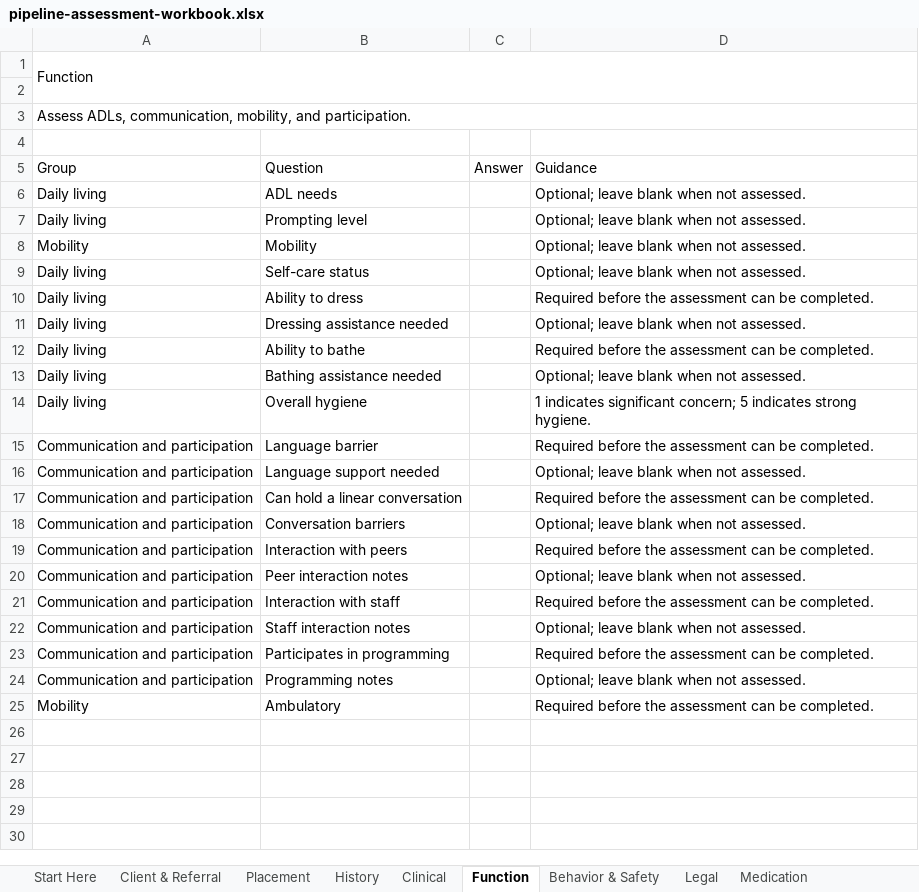
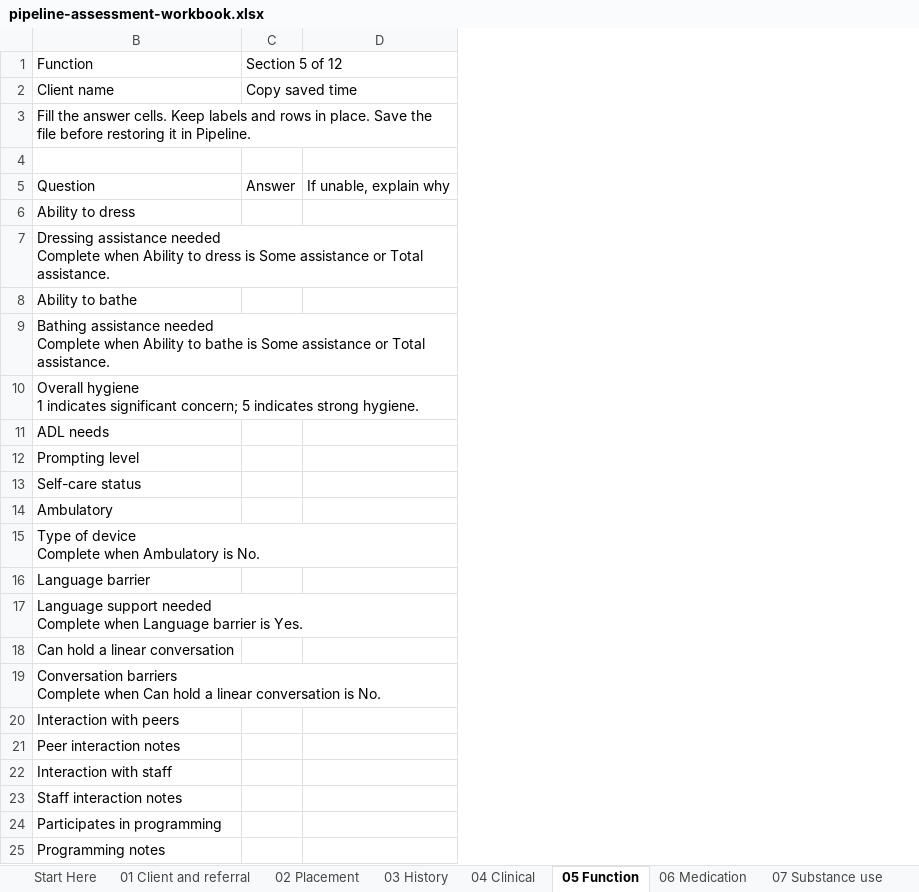
Before and after one commit to 3wilsoneric/pipeline-app, an Excel workbook: public/templates/pipeline-assessment-workbook.xlsx, sheet 05 Function, drawn as a sheet; values as stored, in another font and other column widths than the file's, no cell formats; removed rows and columns are numbered as before the commit, all else as after; ↵ is a line break in a cell; the diff names each change by its address in the sheet, - before the commit and + after, or states it on an @@ line.

```diff
--- a/public/templates/pipeline-assessment-workbook.xlsx (sheet 05 Function)
+++ b/public/templates/pipeline-assessment-workbook.xlsx (sheet 05 Function)
-sheet tab: Client & Referral
+sheet tab: 01 Client and referral
-sheet tab: Placement
+sheet tab: 02 Placement
-sheet tab: History
+sheet tab: 03 History
-sheet tab: Clinical
+sheet tab: 04 Clinical
-sheet tab: Function
+sheet tab: 05 Function
-sheet tab: Behavior & Safety
+sheet tab: 06 Medication
-sheet tab: Legal
+sheet tab: 07 Substance use
@@ column A (Function) hidden, rows 3-7: Assess ADLs, communication, mobility, and participation. |  | Group | Daily living | Daily living; row 9: Daily living; rows 11-12: Daily living | Daily living; rows 15-24: all Communication and participation @@
-column D, rows 5-7: Guidance | Optional; leave blank when not assessed. | Optional; leave blank when not assessed.; row 9: Optional; leave blank when not assessed.; rows 11-12: Optional; leave blank when not assessed. | Required before the assessment can be completed.; rows 15-24: Required before the assessment can be completed. | Optional; leave blank when not assessed. | Required before the assessment can be completed. | Optional; leave blank when not assessed. | Required before the assessment can be completed. | Optional; leave blank when not assessed. | Required before the assessment can be completed. | Optional; leave blank when not assessed. | Required before the assessment can be completed. | Optional; leave blank when not assessed.
+column D, row 5: If unable, explain why
-B1: (empty)
+B1: Function
-C1: (empty)
+C1: Section 5 of 12
-row 2: (empty)
+row 2: Client name | Copy saved time
+C2:D2 merged
-B3 (Function): (empty)
+B3 (Function): Fill the answer cells. Keep labels and rows in place. Save the file before restoring it in Pipeline.
+B3:D3 merged
@@ row 10 moved to row 6: Ability to dress @@
+row 7: Dressing assistance needed ↵ Complete when Ability to dress is Some assistance or Total assistance.
+row 8: Ability to bathe
+row 9: Bathing assistance needed ↵ Complete when Ability to bathe is Some assistance or Total assistance.
+row 10: Overall hygiene ↵ 1 indicates significant concern; 5 indicates strong hygiene.
-row 8: Mobility | Mobility |  | Optional; leave blank when not assessed.
-B14 (Function): Dressing assistance needed
+B14 (Function): Ambulatory
-B15 (Function): Ability to bathe
+B15 (Function): Type of device ↵ Complete when Ambulatory is No.
-row 13: Daily living | Bathing assistance needed |  | Optional; leave blank when not assessed.
-row 14: Daily living | Overall hygiene |  | 1 indicates significant concern; 5 indicates strong hygiene.
-B17 (Function): Language support needed
+B17 (Function): Language support needed ↵ Complete when Language barrier is Yes.
-B19 (Function): Conversation barriers
+B19 (Function): Conversation barriers ↵ Complete when Can hold a linear conversation is No.
-row 25: Mobility | Ambulatory |  | Required before the assessment can be completed.
```
Also changed, not shown: sheet Codebook, sheet 06 Medication, sheet 10 Legal, sheet 07 Substance use, sheet 08 Behavior and safety, sheet Start Here, 7 more sheets, other sheet tabs, cell formats, hidden cells, 17 other files.
